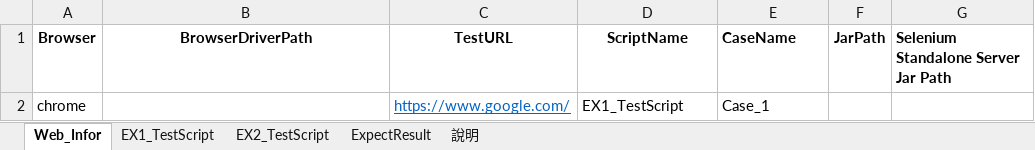
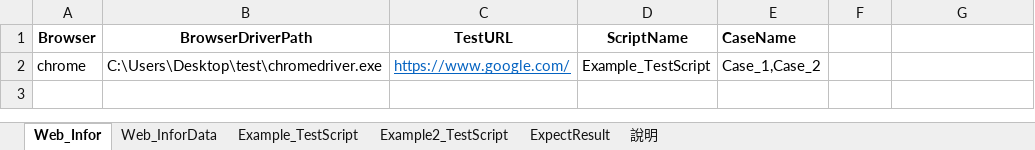
Before and after one commit to Gilleschen/Web_Auto_Testing, an Excel workbook: Web_TestScrpit.xlsm, sheet Web_Infor, drawn as a sheet; values as stored, in another font and other column widths than the file's, no borders; charts and pictures not drawn; the diff names each change by its address in the sheet, - before the commit and + after, or states it on an @@ line.

```diff
--- a/Web_TestScrpit.xlsm (sheet Web_Infor)
+++ b/Web_TestScrpit.xlsm (sheet Web_Infor)
-sheet tab: EX1_TestScript
+sheet tab: Example_TestScript
-sheet tab: EX2_TestScript
+sheet tab: Example2_TestScript
+sheet tab: Web_InforData
-F1: JarPath
+F1: (empty)
-G1: Selenium Standalone Server Jar Path
+G1: (empty)
-B2 (BrowserDriverPath): (empty)
+B2 (BrowserDriverPath): C:\Users\Desktop\test\chromedriver.exe
-D2 (ScriptName): EX1_TestScript
+D2 (ScriptName): Example_TestScript
-E2 (CaseName): Case_1
+E2 (CaseName): Case_1,Case_2
```
Also changed, not shown: sheet Example_TestScript, sheet Example2_TestScript, charts or pictures.
